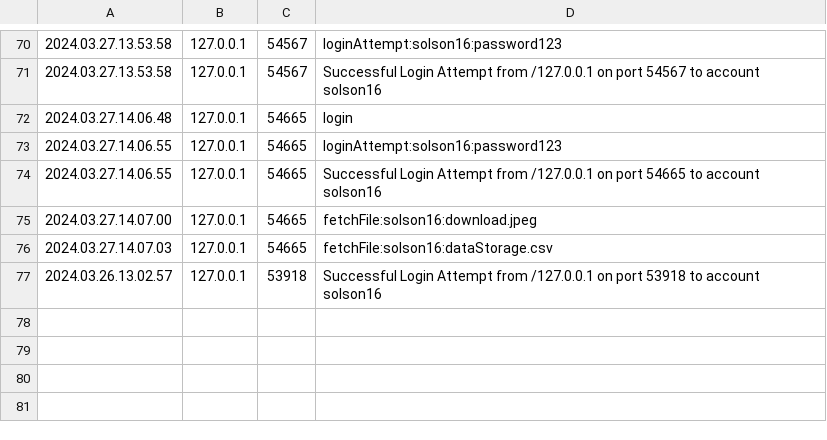
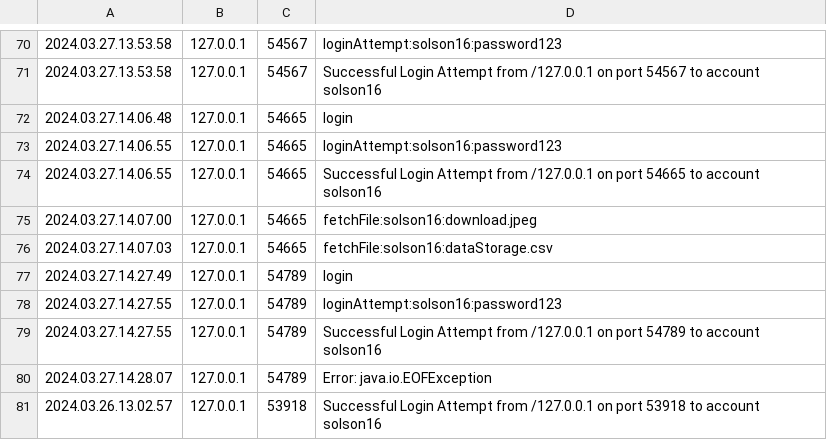
Before and after one commit to seaver-olson/javaLearning, a CSV file: FTP/Admin/log.csv, drawn as a sheet; only a part is shown, gaps mark what is left out; the diff names each change by its address in the sheet, - before the commit and + after, or states it on an @@ line.

Commit message:
Created setup and upload

```diff
--- a/FTP/Admin/log.csv
+++ b/FTP/Admin/log.csv
+row 77: 2024.03.27.14.27.49 | 127.0.0.1 | 54789 | login
+row 78: 2024.03.27.14.27.55 | 127.0.0.1 | 54789 | loginAttempt:solson16:password123
+row 79: 2024.03.27.14.27.55 | 127.0.0.1 | 54789 | Successful Login Attempt from /127.0.0.1 on port 54789 to account solson16
+row 80: 2024.03.27.14.28.07 | 127.0.0.1 | 54789 | Error: java.io.EOFException
```
